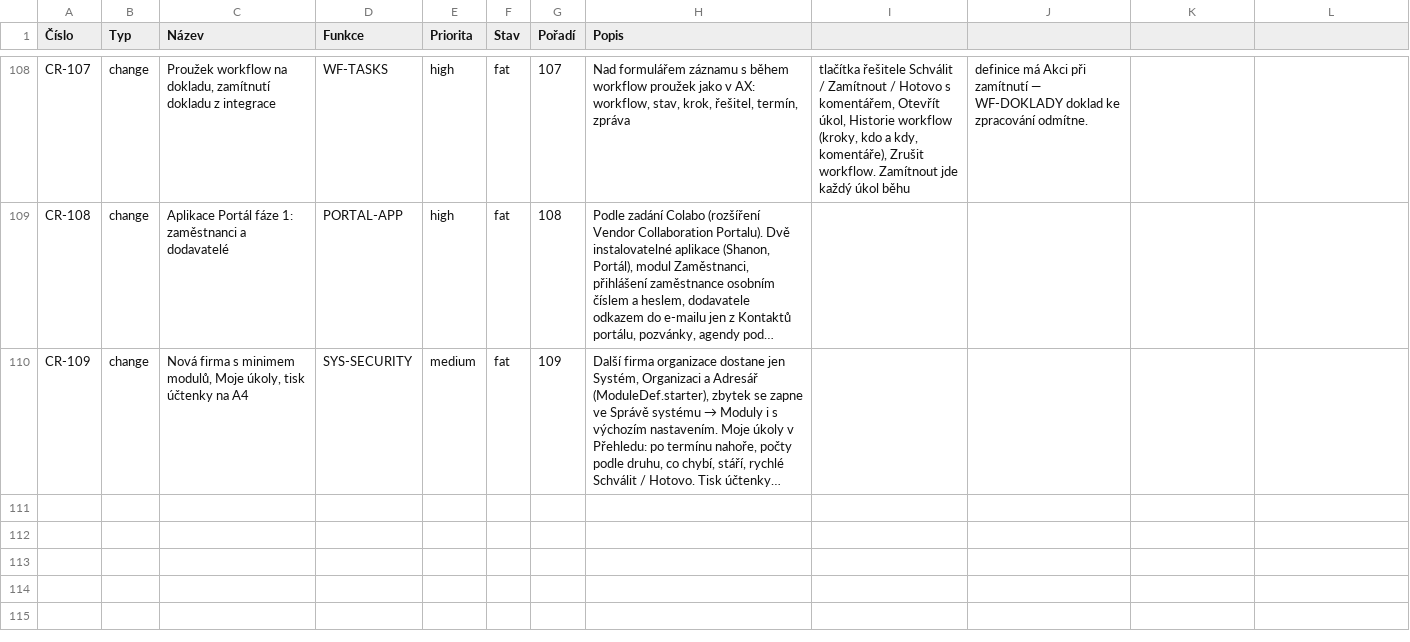
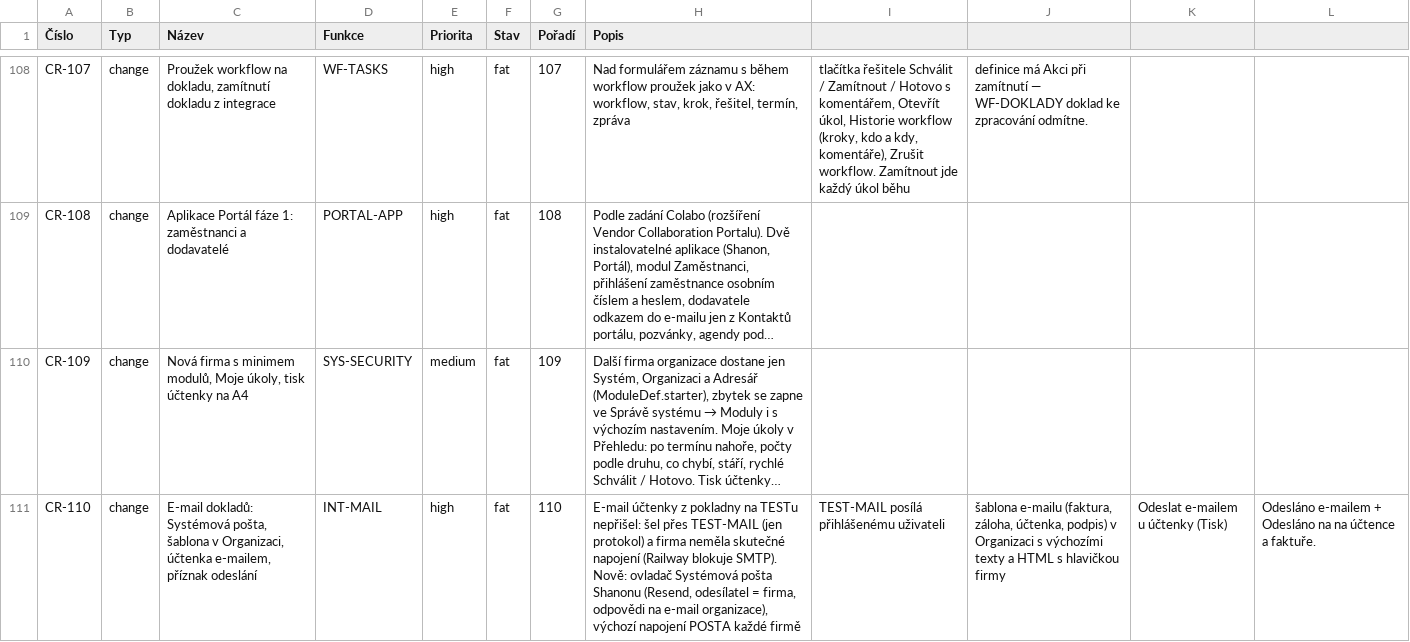
Before and after one commit to bregovic/shanon, a CSV file: docs/qa/3-pozadavky.csv, drawn as a sheet; only a part is shown, gaps mark what is left out; long unchanged cells end in …; the diff names each change by its address in the sheet, - before the commit and + after, or states it on an @@ line.

Commit message:
feat(int,org,pos): e-mail dokladů — Systémová pošta Shanonu (Resend, odesílatel = firma, odpovědi na e-mail organizace) jako výchozí napojení POSTA, TEST-MAIL posílá přihlášenému uživateli, šablona e-mailu v Organizaci s výchozími texty a HTML s hlavičkou firmy, Odeslat e-mailem u účtenky, příznak Odesláno e-mailem / Odesláno na [CR-110]

```diff
--- a/docs/qa/3-pozadavky.csv
+++ b/docs/qa/3-pozadavky.csv
+row 111: CR-110 | change | E-mail dokladů: Systémová pošta, šablona v Organizaci, účtenka e-mailem, příznak odeslání | INT-MAIL | high | fat | 110 | E-mail účtenky z pokladny na TESTu nepřišel: šel přes TEST-MAIL (jen protokol) a firma neměla skutečné napojení (Railway blokuje SMTP). Nově: ovladač Systémová pošta Shanonu (Resend, odesílatel = firma, odpovědi na e-mail organizace), výchozí napojení POSTA každé firmě | TEST-MAIL posílá přihlášenému uživateli | šablona e-mailu (faktura, záloha, účtenka, podpis) v Organizaci s výchozími texty a HTML s hlavičkou firmy | Odeslat e-mailem u účtenky (Tisk) | Odesláno e-mailem + Odesláno na na účtence a faktuře.
```
Also changed, not shown: docs/qa/1-funkce.csv, 21 other files.
